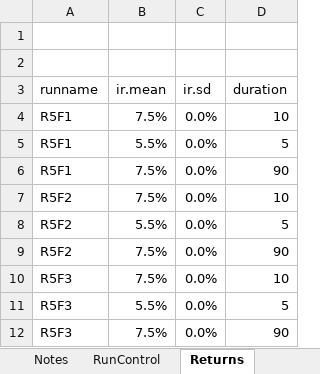
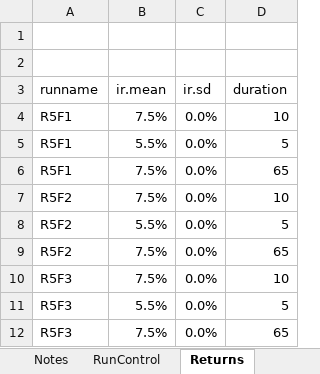
Before and after one commit to yimengyin16/Model_Main, an Excel workbook: RunControl_initRuns.xlsx, sheet Returns, drawn as a sheet; values as stored, in another font and other column widths than the file's, no borders; the diff names each change by its address in the sheet, - before the commit and + after, or states it on an @@ line.

```diff
--- a/RunControl_initRuns.xlsx (sheet Returns)
+++ b/RunControl_initRuns.xlsx (sheet Returns)
-D6 (duration): 90
+D6 (duration): 65
-D9 (duration): 90
+D9 (duration): 65
-D12 (duration): 90
+D12 (duration): 65
```
Also changed, not shown: sheet RunControl, sheet GlobalParams, 3 other files.
